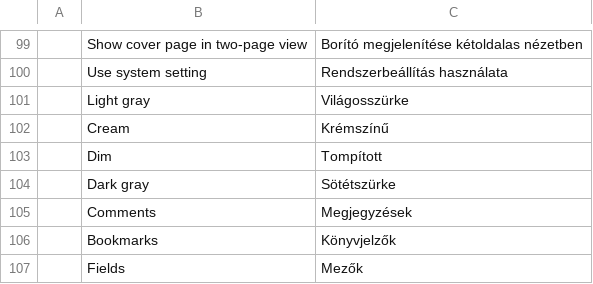
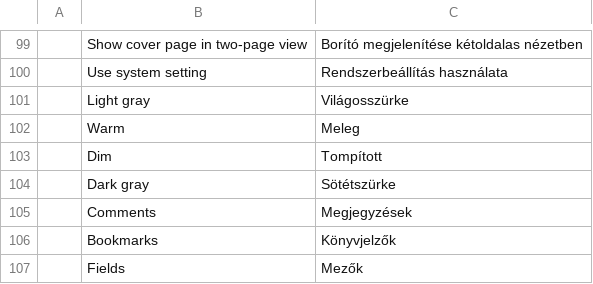
Before and after one commit to treeforjs/pdfcraft, a TSV file: crates/ui-egui/src/i18n/hu.tsv, drawn as a sheet; only a part is shown, gaps mark what is left out.

```diff
--- a/crates/ui-egui/src/i18n/hu.tsv
+++ b/crates/ui-egui/src/i18n/hu.tsv
@@ -101,3 +101,3 @@
 	Light gray	Világosszürke
-	Cream	Krémszínű
+	Warm	Meleg
 	Dim	Tompított
```
Also changed, not shown: crates/ui-egui/src/i18n/bg.tsv, crates/ui-egui/src/i18n/cs.tsv, 26 other files.
